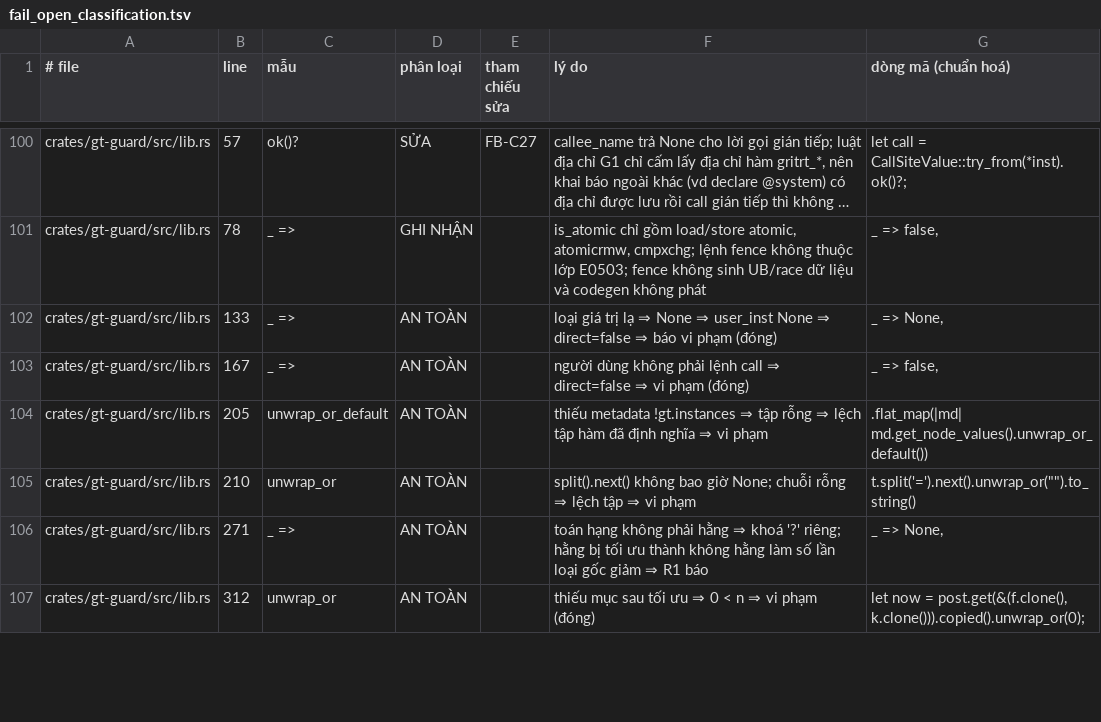
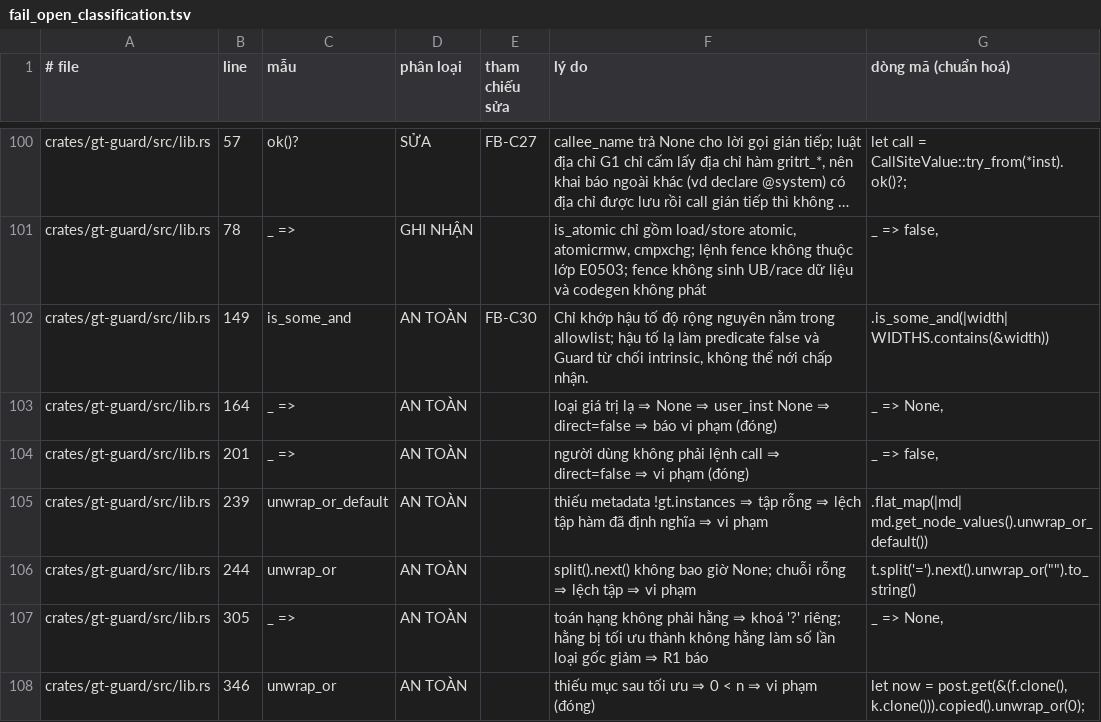
Before and after one commit to Vecter-Core/Grit, a TSV file: docs/fail_open_classification.tsv, drawn as a sheet; only a part is shown, gaps mark what is left out; long unchanged cells end in …; addresses are those after the commit; the diff covers the shown part only; the diff names each change by its address in the sheet, - before the commit and + after, or states it on an @@ line.

```diff
--- a/docs/fail_open_classification.tsv
+++ b/docs/fail_open_classification.tsv
+row 102: crates/gt-guard/src/lib.rs | 149 | is_some_and | AN TOÀN | FB-C30 | Chỉ khớp hậu tố độ rộng nguyên nằm trong allowlist; hậu tố lạ làm predicate false và Guard từ chối intrinsic, không thể nới chấp nhận. | .is_some_and(|width| WIDTHS.contains(&width))
-B103 (line): 133
+B103 (line): 164
-B104 (line): 167
+B104 (line): 201
-B105 (line): 205
+B105 (line): 239
-B106 (line): 210
+B106 (line): 244
-B107 (line): 271
+B107 (line): 305
-B108 (line): 312
+B108 (line): 346
```
Also changed, not shown: 1 added row and 12 edited cells elsewhere in this file, 12 other files.
